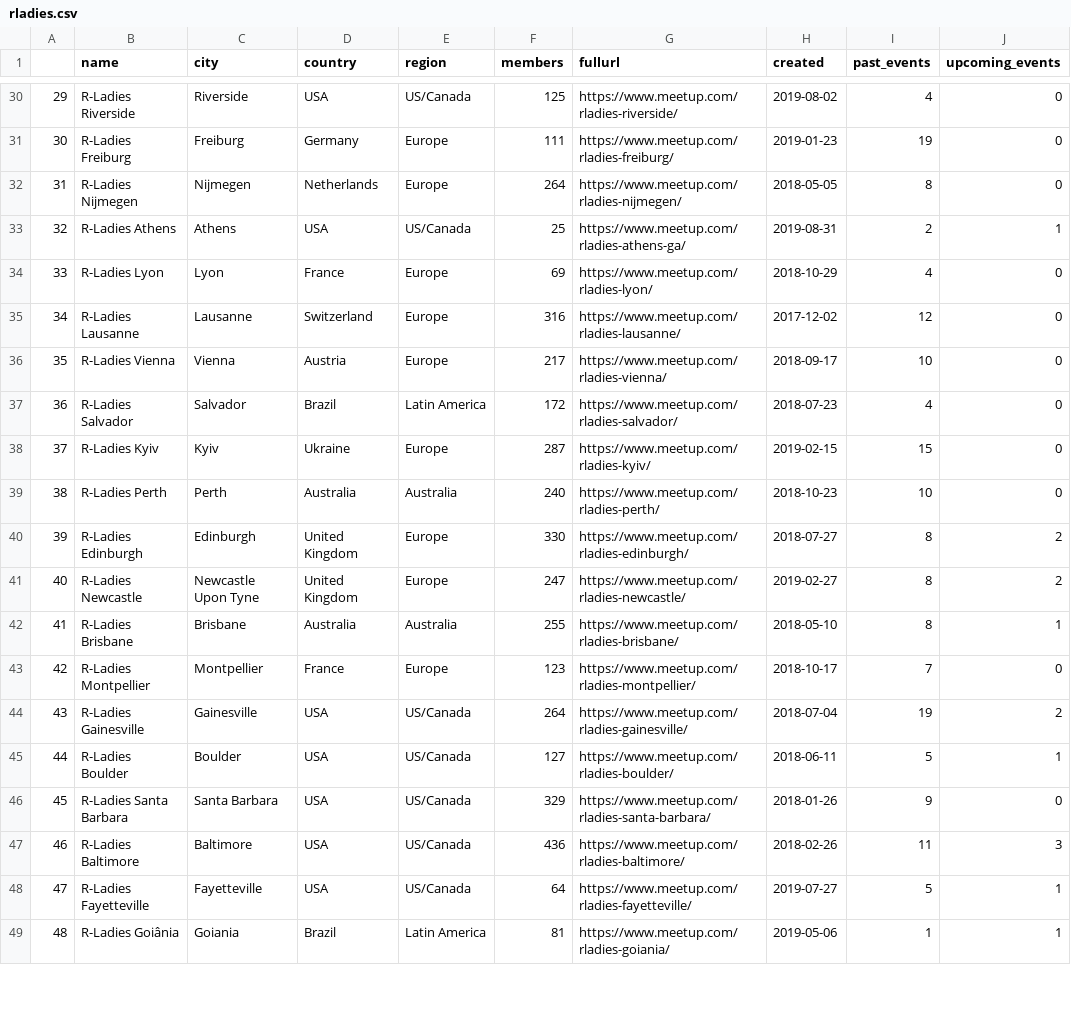
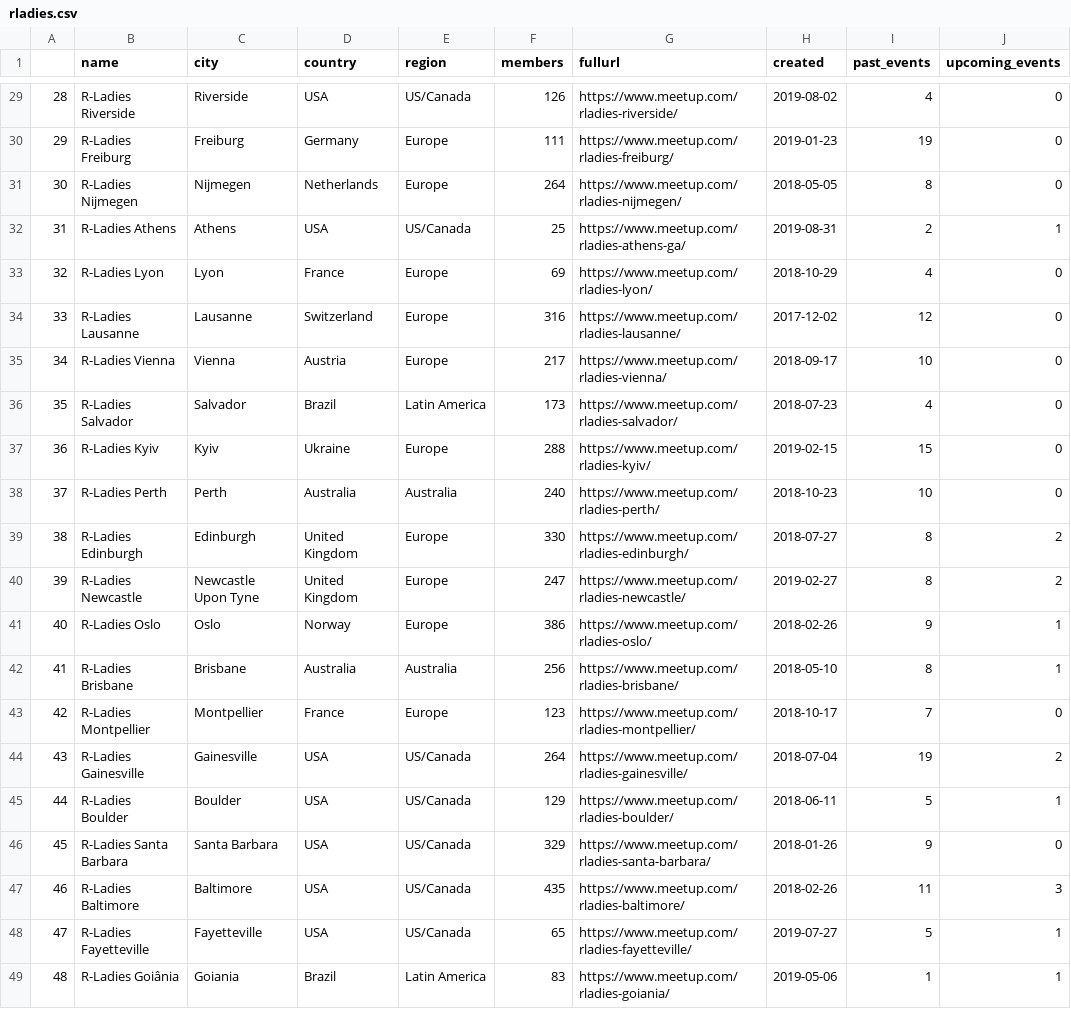
Before and after one commit to r-community/user-groups, a CSV file: docs/data/rladies.csv, drawn as a sheet; only a part is shown, gaps mark what is left out; the diff covers the shown part only.

```diff
--- a/docs/data/rladies.csv
+++ b/docs/data/rladies.csv
@@ -30,20 +29,21 @@
-"29","R-Ladies Riverside","Riverside","USA","US/Canada",125,"https://www.meetup.com/rladies-riverside/",2019-08-02,4,0
-"30","R-Ladies Freiburg","Freiburg","Germany","Europe",111,"https://www.meetup.com/rladies-freiburg/",2019-01-23,19,0
-"31","R-Ladies Nijmegen","Nijmegen","Netherlands","Europe",264,"https://www.meetup.com/rladies-nijmegen/",2018-05-05,8,0
-"32","R-Ladies Athens","Athens","USA","US/Canada",25,"https://www.meetup.com/rladies-athens-ga/",2019-08-31,2,1
-"33","R-Ladies Lyon","Lyon","France","Europe",69,"https://www.meetup.com/rladies-lyon/",2018-10-29,4,0
-"34","R-Ladies Lausanne","Lausanne","Switzerland","Europe",316,"https://www.meetup.com/rladies-lausanne/",2017-12-02,12,0
-"35","R-Ladies Vienna","Vienna","Austria","Europe",217,"https://www.meetup.com/rladies-vienna/",2018-09-17,10,0
-"36","R-Ladies Salvador","Salvador","Brazil","Latin America",172,"https://www.meetup.com/rladies-salvador/",2018-07-23,4,0
-"37","R-Ladies Kyiv","Kyiv","Ukraine","Europe",287,"https://www.meetup.com/rladies-kyiv/",2019-02-15,15,0
-"38","R-Ladies Perth","Perth","Australia","Australia",240,"https://www.meetup.com/rladies-perth/",2018-10-23,10,0
-"39","R-Ladies Edinburgh","Edinburgh","United Kingdom","Europe",330,"https://www.meetup.com/rladies-edinburgh/",2018-07-27,8,2
-"40","R-Ladies Newcastle","Newcastle Upon Tyne","United Kingdom","Europe",247,"https://www.meetup.com/rladies-newcastle/",2019-02-27,8,2
-"41","R-Ladies Brisbane","Brisbane","Australia","Australia",255,"https://www.meetup.com/rladies-brisbane/",2018-05-10,8,1
+"28","R-Ladies Riverside","Riverside","USA","US/Canada",126,"https://www.meetup.com/rladies-riverside/",2019-08-02,4,0
+"29","R-Ladies Freiburg","Freiburg","Germany","Europe",111,"https://www.meetup.com/rladies-freiburg/",2019-01-23,19,0
+"30","R-Ladies Nijmegen","Nijmegen","Netherlands","Europe",264,"https://www.meetup.com/rladies-nijmegen/",2018-05-05,8,0
+"31","R-Ladies Athens","Athens","USA","US/Canada",25,"https://www.meetup.com/rladies-athens-ga/",2019-08-31,2,1
+"32","R-Ladies Lyon","Lyon","France","Europe",69,"https://www.meetup.com/rladies-lyon/",2018-10-29,4,0
+"33","R-Ladies Lausanne","Lausanne","Switzerland","Europe",316,"https://www.meetup.com/rladies-lausanne/",2017-12-02,12,0
+"34","R-Ladies Vienna","Vienna","Austria","Europe",217,"https://www.meetup.com/rladies-vienna/",2018-09-17,10,0
+"35","R-Ladies Salvador","Salvador","Brazil","Latin America",173,"https://www.meetup.com/rladies-salvador/",2018-07-23,4,0
+"36","R-Ladies Kyiv","Kyiv","Ukraine","Europe",288,"https://www.meetup.com/rladies-kyiv/",2019-02-15,15,0
+"37","R-Ladies Perth","Perth","Australia","Australia",240,"https://www.meetup.com/rladies-perth/",2018-10-23,10,0
+"38","R-Ladies Edinburgh","Edinburgh","United Kingdom","Europe",330,"https://www.meetup.com/rladies-edinburgh/",2018-07-27,8,2
+"39","R-Ladies Newcastle","Newcastle Upon Tyne","United Kingdom","Europe",247,"https://www.meetup.com/rladies-newcastle/",2019-02-27,8,2
+"40","R-Ladies Oslo","Oslo","Norway","Europe",386,"https://www.meetup.com/rladies-oslo/",2018-02-26,9,1
+"41","R-Ladies Brisbane","Brisbane","Australia","Australia",256,"https://www.meetup.com/rladies-brisbane/",2018-05-10,8,1
 "42","R-Ladies Montpellier","Montpellier","France","Europe",123,"https://www.meetup.com/rladies-montpellier/",2018-10-17,7,0
 "43","R-Ladies Gainesville","Gainesville","USA","US/Canada",264,"https://www.meetup.com/rladies-gainesville/",2018-07-04,19,2
-"44","R-Ladies Boulder","Boulder","USA","US/Canada",127,"https://www.meetup.com/rladies-boulder/",2018-06-11,5,1
+"44","R-Ladies Boulder","Boulder","USA","US/Canada",129,"https://www.meetup.com/rladies-boulder/",2018-06-11,5,1
 "45","R-Ladies Santa Barbara","Santa Barbara","USA","US/Canada",329,"https://www.meetup.com/rladies-santa-barbara/",2018-01-26,9,0
-"46","R-Ladies Baltimore","Baltimore","USA","US/Canada",436,"https://www.meetup.com/rladies-baltimore/",2018-02-26,11,3
-"47","R-Ladies Fayetteville","Fayetteville","USA","US/Canada",64,"https://www.meetup.com/rladies-fayetteville/",2019-07-27,5,1
-"48","R-Ladies Goiânia","Goiania","Brazil","Latin America",81,"https://www.meetup.com/rladies-goiania/",2019-05-06,1,1
+"46","R-Ladies Baltimore","Baltimore","USA","US/Canada",435,"https://www.meetup.com/rladies-baltimore/",2018-02-26,11,3
+"47","R-Ladies Fayetteville","Fayetteville","USA","US/Canada",65,"https://www.meetup.com/rladies-fayetteville/",2019-07-27,5,1
+"48","R-Ladies Goiânia","Goiania","Brazil","Latin America",83,"https://www.meetup.com/rladies-goiania/",2019-05-06,1,1
```
Also changed, not shown: 1 added row, 2 removed rows and 97 edited cells elsewhere in this file, docs/data/rugs.csv, 5 other files.
